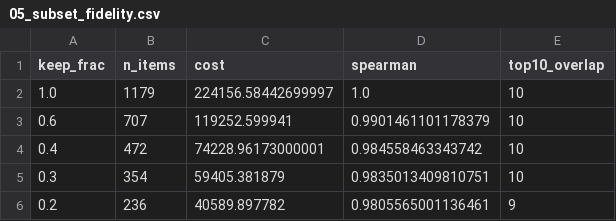
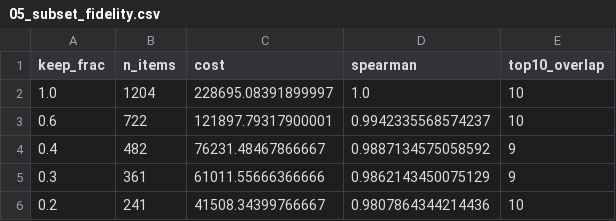
Before and after one commit to AlveeraMunshi/benchmarks-bio-audit, a CSV file: out/05_subset_fidelity.csv, drawn as a sheet.

```diff
--- a/out/05_subset_fidelity.csv
+++ b/out/05_subset_fidelity.csv
@@ -1,6 +1,6 @@
 keep_frac,n_items,cost,spearman,top10_overlap
-1.0,1179,224156.58442699997,1.0,10
-0.6,707,119252.599941,0.9901461101178379,10
-0.4,472,74228.96173000001,0.984558463343742,10
-0.3,354,59405.381879,0.9835013409810751,10
-0.2,236,40589.897782,0.9805565001136461,9
+1.0,1204,228695.08391899997,1.0,10
+0.6,722,121897.79317900001,0.9942335568574237,10
+0.4,482,76231.48467866667,0.9887134575058592,9
+0.3,361,61011.55666366666,0.9862143450075129,9
+0.2,241,41508.34399766667,0.9807864344214436,10
```
Also changed, not shown: out/01_rule_per_board.csv, out/02_overall_by_rule.csv, 19 other files.
